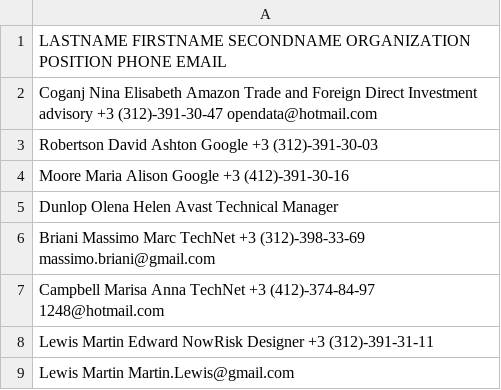
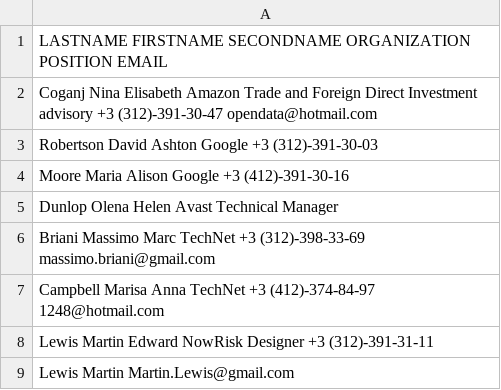
Before and after one commit to JiriDuba/Test_task, a CSV file: phonebook_sorted.csv, drawn as a sheet.

```diff
--- a/phonebook_sorted.csv
+++ b/phonebook_sorted.csv
@@ -1,2 +1,2 @@
-LASTNAME  FIRSTNAME SECONDNAME ORGANIZATION POSITION                                     PHONE              EMAIL
+LASTNAME  FIRSTNAME SECONDNAME ORGANIZATION POSITION                                                        EMAIL
 Coganj    Nina      Elisabeth  Amazon       Trade and Foreign Direct Investment advisory +3 (312)-391-30-47 opendata@hotmail.com
```
Also changed, not shown: 1 other file.
